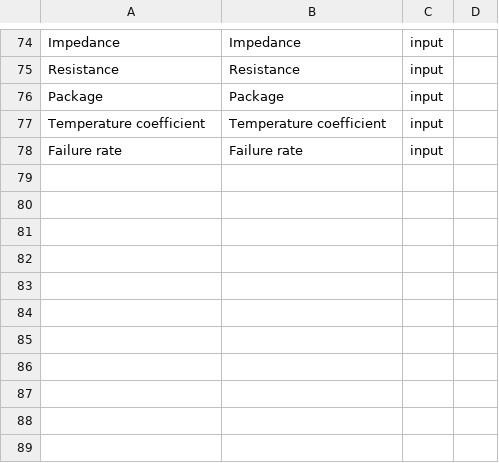
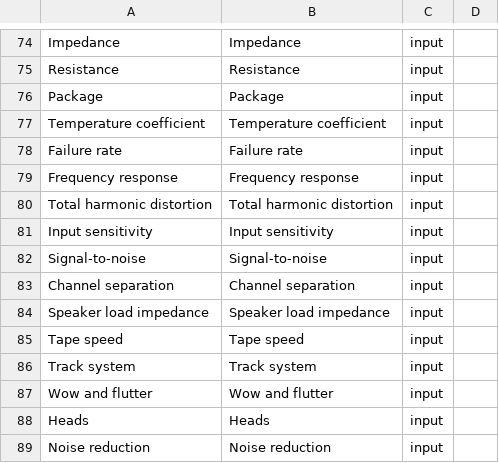
Before and after one commit to snclucas/thing-list, a CSV file: data/fields.csv, drawn as a sheet; only a part is shown, gaps mark what is left out; the diff names each change by its address in the sheet, - before the commit and + after, or states it on an @@ line.

```diff
--- a/data/fields.csv
+++ b/data/fields.csv
+row 79: Frequency response | Frequency response | input
+row 80: Total harmonic distortion | Total harmonic distortion | input
+row 81: Input sensitivity | Input sensitivity | input
+row 82: Signal-to-noise | Signal-to-noise | input
+row 83: Channel separation | Channel separation | input
+row 84: Speaker load impedance | Speaker load impedance | input
+row 85: Tape speed | Tape speed | input
+row 86: Track system | Track system | input
+row 87: Wow and flutter | Wow and flutter | input
+row 88: Heads | Heads | input
+row 89: Noise reduction | Noise reduction | input
```
Also changed, not shown: 5 other files.
